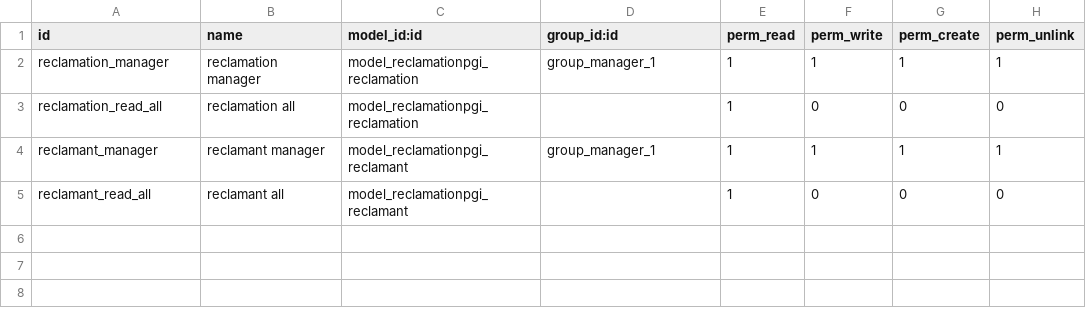
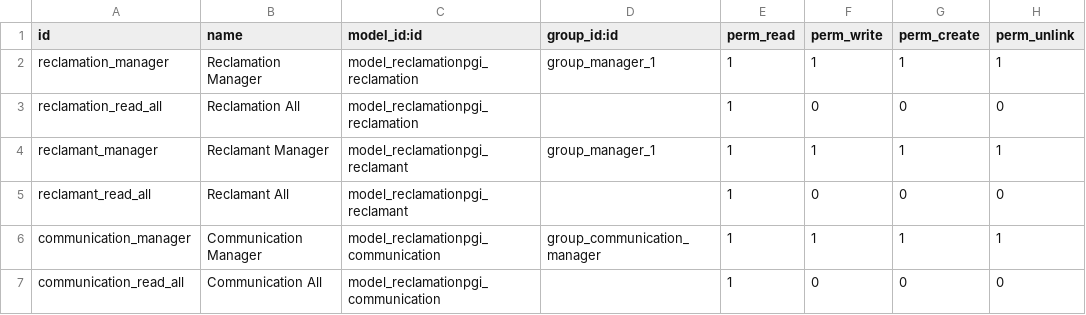
Before and after one commit to xwassim/Almiyah-Odoo, a CSV file: reclamationpgi/security/ir.model.access.csv, drawn as a sheet.

Commit message:
contact reclamant menu

```diff
--- a/reclamationpgi/security/ir.model.access.csv
+++ b/reclamationpgi/security/ir.model.access.csv
@@ -1,5 +1,7 @@
 id,name,model_id:id,group_id:id,perm_read,perm_write,perm_create,perm_unlink
-reclamation_manager,reclamation manager,model_reclamationpgi_reclamation,group_manager_1,1,1,1,1
-reclamation_read_all,reclamation all,model_reclamationpgi_reclamation,,1,0,0,0
-reclamant_manager,reclamant manager,model_reclamationpgi_reclamant,group_manager_1,1,1,1,1
-reclamant_read_all,reclamant all,model_reclamationpgi_reclamant,,1,0,0,0
+reclamation_manager,Reclamation Manager,model_reclamationpgi_reclamation,group_manager_1,1,1,1,1
+reclamation_read_all,Reclamation All,model_reclamationpgi_reclamation,,1,0,0,0
+reclamant_manager,Reclamant Manager,model_reclamationpgi_reclamant,group_manager_1,1,1,1,1
+reclamant_read_all,Reclamant All,model_reclamationpgi_reclamant,,1,0,0,0
+communication_manager,Communication Manager,model_reclamationpgi_communication,group_communication_manager,1,1,1,1
+communication_read_all,Communication All,model_reclamationpgi_communication,,1,0,0,0
```
Also changed, not shown: 6 other files.
